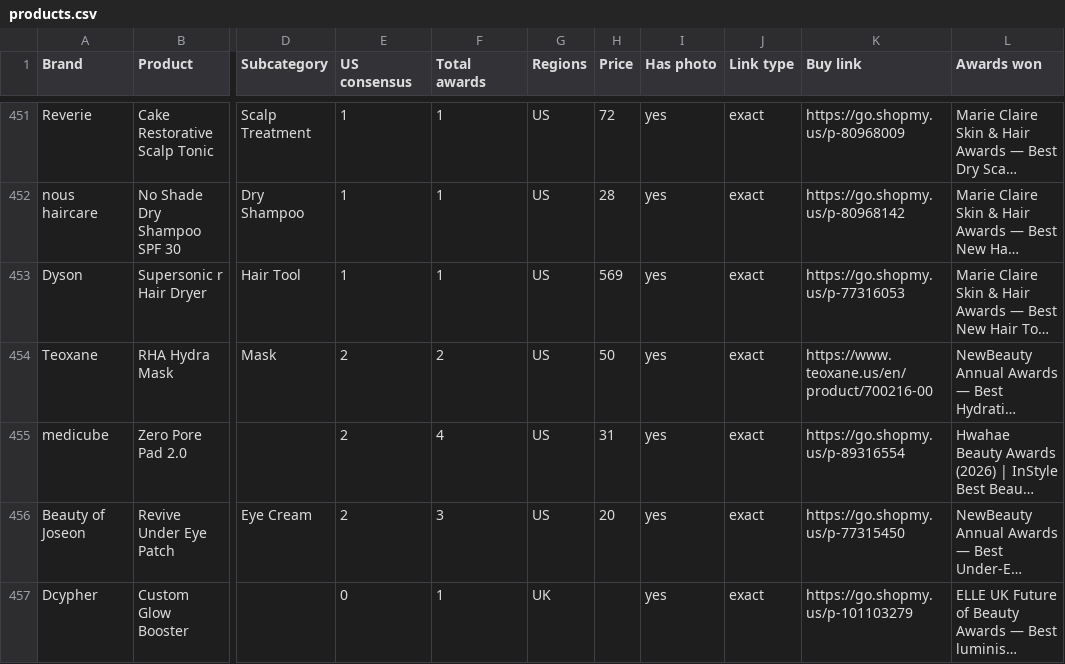
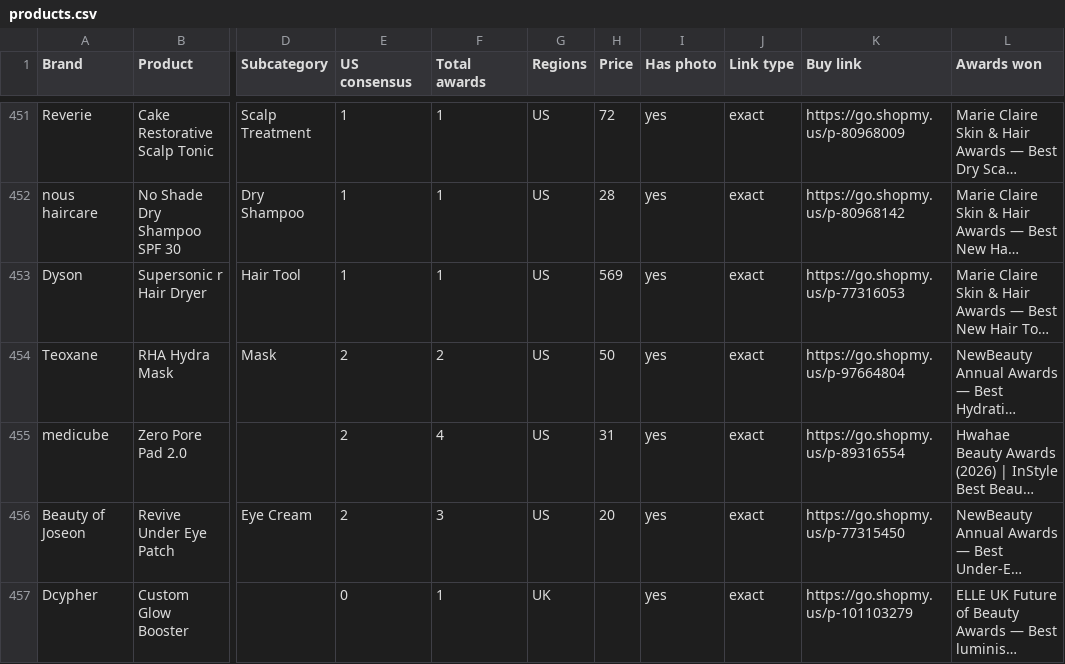
Before and after one commit to vettbty/vettbeauty-scaffold, a CSV file: products.csv, drawn as a sheet; only a part is shown, gaps mark what is left out; long unchanged cells end in …; the diff covers the shown part only; the diff names each change by its address in the sheet, - before the commit and + after, or states it on an @@ line.

```diff
--- a/products.csv
+++ b/products.csv
-K454 (Buy link): https://www.teoxane.us/en/product/700216-00
+K454 (Buy link): https://go.shopmy.us/p-97664804
```
Also changed, not shown: 29 edited cells elsewhere in this file, 1 other file.
